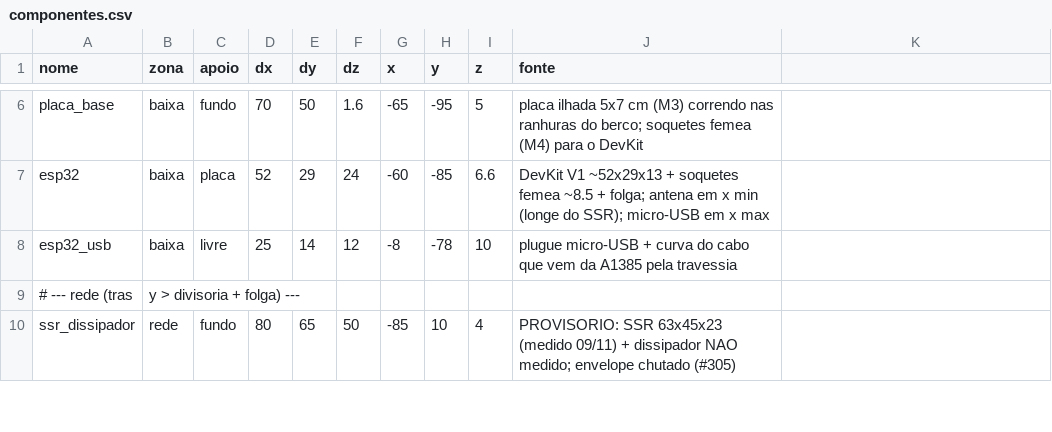
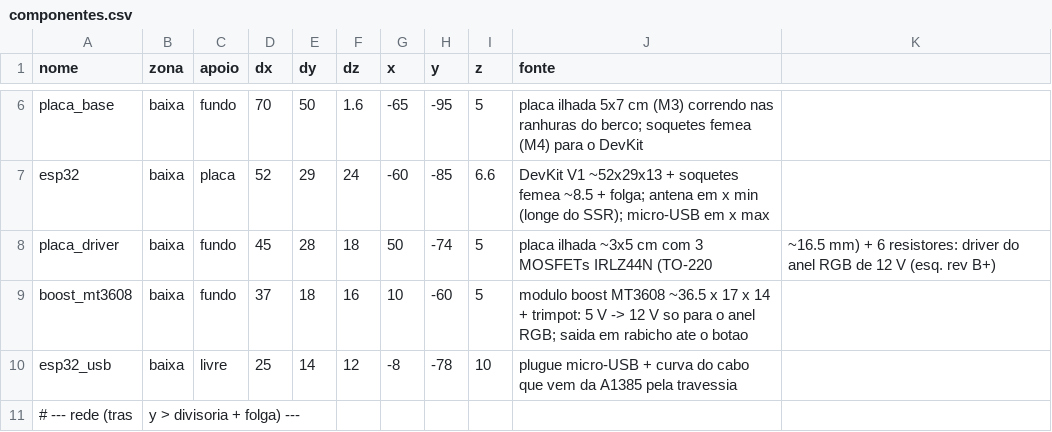
Before and after one commit to Tavaressan/cafey, a CSV file: mechanical/circular/componentes.csv, drawn as a sheet; only a part is shown, gaps mark what is left out; the shorter side is filled out with more unchanged rows.

Commit message:
feat(mechanical): driver RGB, boost MT3608 e DHT11 com grade de ventilação na carcaça circular

```diff
--- a/mechanical/circular/componentes.csv
+++ b/mechanical/circular/componentes.csv
@@ -7,2 +7,4 @@ placa_base,baixa,fundo,70,50,1.6,-65,-95,5,placa ilhada 5x7 cm (M3) correndo nas
 esp32,baixa,placa,52,29,24,-60,-85,6.6,DevKit V1 ~52x29x13 + soquetes femea ~8.5 + folga; antena em x min (longe do SSR); micro-USB em x max
+placa_driver,baixa,fundo,45,28,18,50,-74,5,placa ilhada ~3x5 cm com 3 MOSFETs IRLZ44N (TO-220, ~16.5 mm) + 6 resistores: driver do anel RGB de 12 V (esq. rev B+)
+boost_mt3608,baixa,fundo,37,18,16,10,-60,5,modulo boost MT3608 ~36.5 x 17 x 14 + trimpot: 5 V -> 12 V so para o anel RGB; saida em rabicho ate o botao
 esp32_usb,baixa,livre,25,14,12,-8,-78,10,plugue micro-USB + curva do cabo que vem da A1385 pela travessia
```
Also changed, not shown: mechanical/circular/aberturas.csv, 1 other file.
